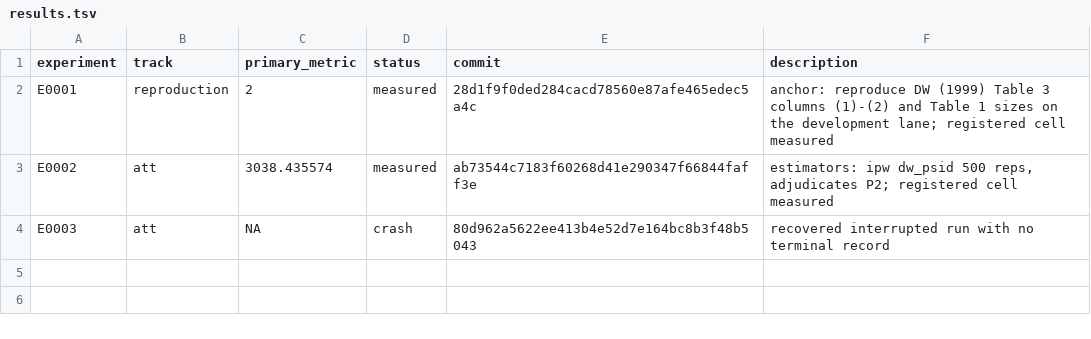
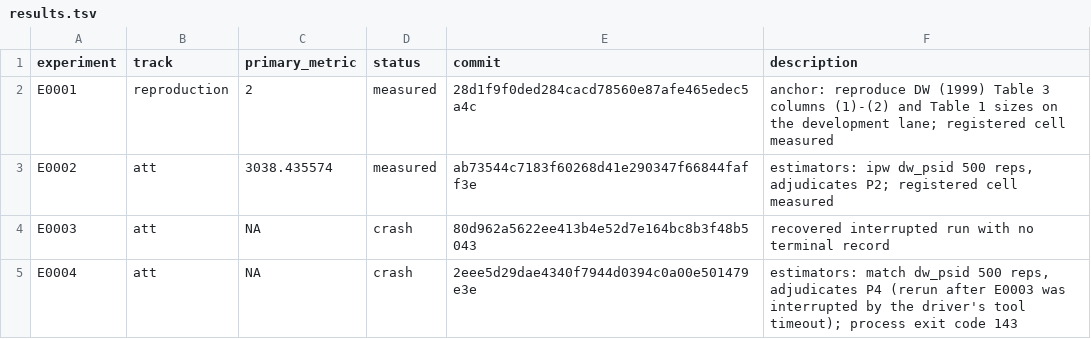
Before and after one commit to Xiang-Shan/klein-auto-research, a TSV file: studies/23-lalonde-causal-replication/results.tsv, drawn as a sheet; the diff names each change by its address in the sheet, - before the commit and + after, or states it on an @@ line.

Commit message:
evidence E0004: crash

```diff
--- a/studies/23-lalonde-causal-replication/results.tsv
+++ b/studies/23-lalonde-causal-replication/results.tsv
+row 5: E0004 | att | NA | crash | 2eee5d29dae4340f7944d0394c0a00e501479e3e | estimators: match dw_psid 500 reps, adjudicates P4 (rerun after E0003 was interrupted by the driver's tool timeout); process exit code 143
```
Also changed, not shown: 4 other files.
